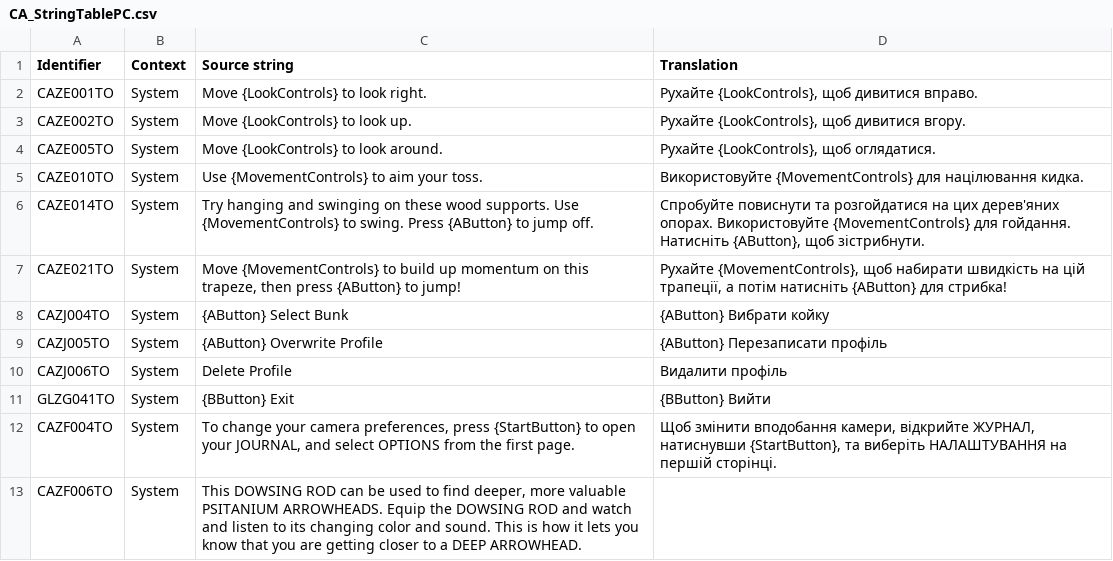
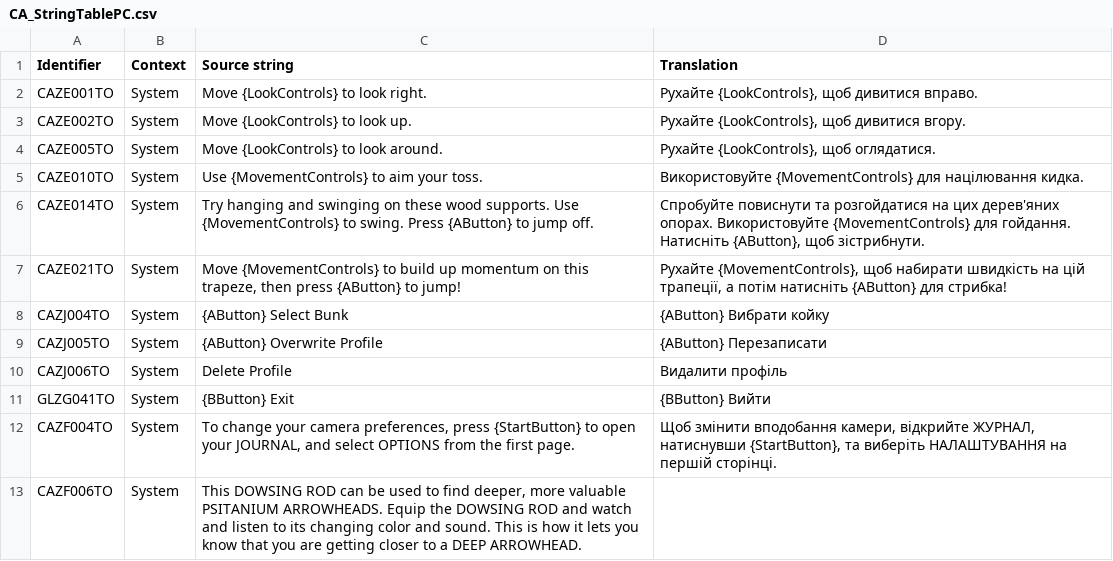
Before and after one commit to UHN5Y2hvbmF1dHMyVUE/UHN5Y2hvbmF1dHMyVUE-, a CSV file: Ukrainian/CA_StringTablePC.csv, drawn as a sheet.

Commit message:
New translations ca_stringtablepc.csv (Ukrainian)

```diff
--- a/Ukrainian/CA_StringTablePC.csv
+++ b/Ukrainian/CA_StringTablePC.csv
@@ -8,3 +8,3 @@
 "CAZJ004TO","System","{AButton} Select Bunk","{AButton} Вибрати койку"
-"CAZJ005TO","System","{AButton} Overwrite Profile","{AButton} Перезаписати профіль"
+"CAZJ005TO","System","{AButton} Overwrite Profile","{AButton} Перезаписати"
 "CAZJ006TO","System","Delete Profile","Видалити профіль"
```
